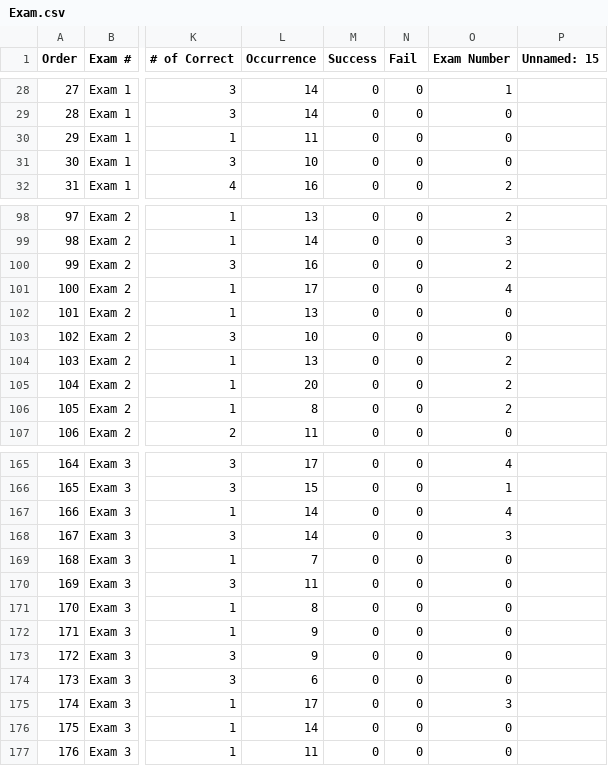
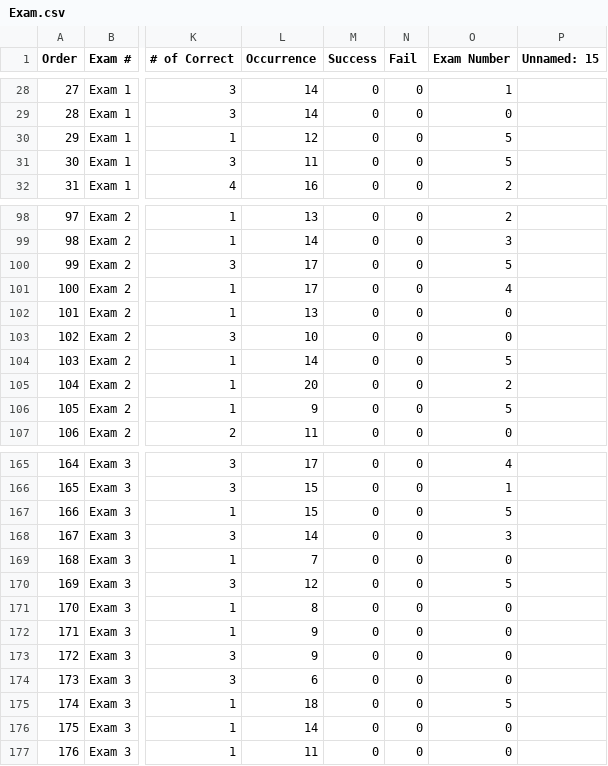
Before and after one commit to cetinefe/SNP_Exam_Generator, a CSV file: Exam.csv, drawn as a sheet; only a part is shown, gaps mark what is left out; the diff covers the shown part only; the diff names each change by its address in the sheet, - before the commit and + after, or states it on an @@ line.

```diff
--- a/Exam.csv
+++ b/Exam.csv
-L30 (Occurrence): 11
+L30 (Occurrence): 12
-O30:O31 (Exam Number): 0
+O30:O31 (Exam Number): 5
-L31 (Occurrence): 10
+L31 (Occurrence): 11
-L100 (Occurrence): 16
+L100 (Occurrence): 17
-O100 (Exam Number): 2
+O100 (Exam Number): 5
-L104 (Occurrence): 13
+L104 (Occurrence): 14
-O104 (Exam Number): 2
+O104 (Exam Number): 5
-L106 (Occurrence): 8
+L106 (Occurrence): 9
-O106 (Exam Number): 2
+O106 (Exam Number): 5
-L167 (Occurrence): 14
+L167 (Occurrence): 15
-O167 (Exam Number): 4
+O167 (Exam Number): 5
-L170 (Occurrence): 11
+L170 (Occurrence): 12
-O170 (Exam Number): 0
+O170 (Exam Number): 5
-L175 (Occurrence): 17
+L175 (Occurrence): 18
-O175 (Exam Number): 3
+O175 (Exam Number): 5
```
Also changed, not shown: 64 edited cells elsewhere in this file, 2 other files.
